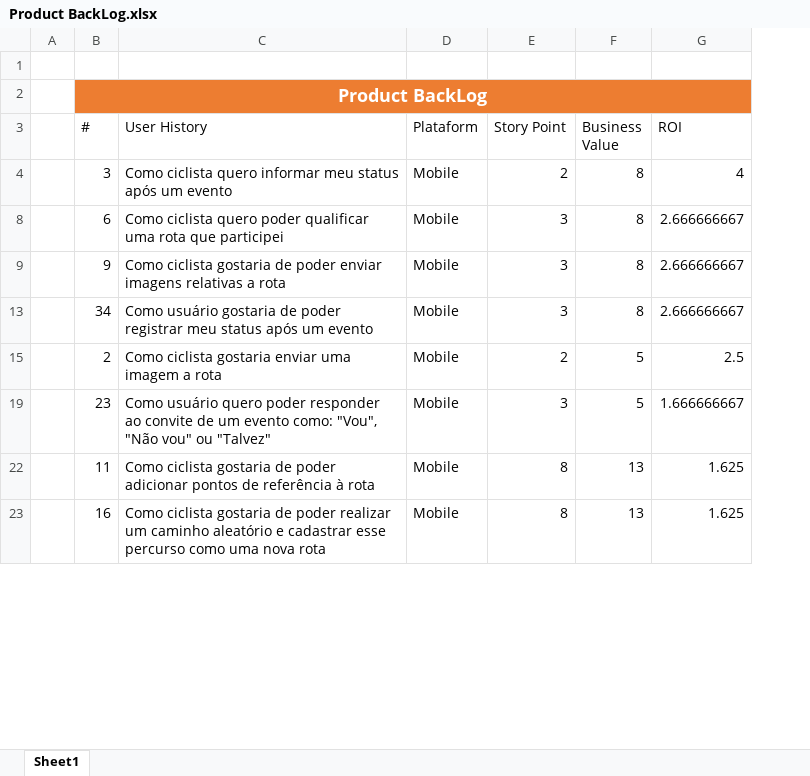
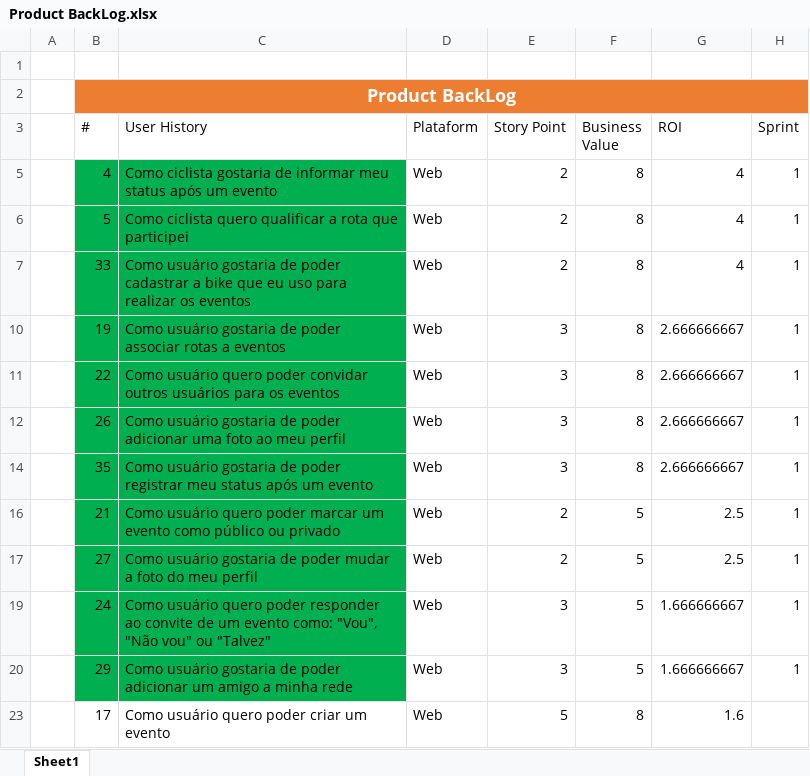
Before and after one commit to marcosisocram/fusioness, an Excel workbook: Trunk/Doc/Product BackLog.xlsx, sheet Sheet1, drawn as a sheet; only a part is shown; values as stored, in another font and other column widths than the file's, no borders; table styles not drawn; removed rows and columns are numbered as before the commit, all else as after; the diff covers the shown part only; the diff names each change by its address in the sheet, - before the commit and + after, or states it on an @@ line.

Commit message:
Atualizacao do BackLog e Modelo de dados

```diff
--- a/Trunk/Doc/Product BackLog.xlsx (sheet Sheet1)
+++ b/Trunk/Doc/Product BackLog.xlsx (sheet Sheet1)
+column H (Sprint), row 5: 1; row 10: 1; rows 12-14: 1 | 1; rows 17-19: 1 | 1
-B5 (#): 3
+B5 (#): 4
-B5:C5 fill: none
+B5:C5 fill: #00B050
-C5 (User History): Como ciclista quero informar meu…
+C5 (User History): Como ciclista gostaria de informar meu…
-D5 (Plataform): Mobile
+D5 (Plataform): Web
+row 6:  | 5 | Como ciclista quero qualificar a rota que participei | Web | 2 | 8 | 4 | 1
+row 7:  | 33 | Como usuário gostaria de poder cadastrar a bike que eu uso para realizar os eventos | Web | 2 | 8 | 4 | 1
-B10 (#): 6
+B10 (#): 19
-B10:C10 fill: none
+B10:C10 fill: #00B050
-C10 (User History): Como ciclista quero poder qualificar uma rota que participei
+C10 (User History): Como usuário gostaria de poder associar rotas a eventos
-D10 (Plataform): Mobile
+D10 (Plataform): Web
+row 11:  | 22 | Como usuário quero poder convidar outros usuários para os eventos | Web | 3 | 8 | 2.666666667 | 1
-B12 (#): 9
+B12 (#): 26
-B12:C12 fill: none
+B12:C12 fill: #00B050
-C12 (User History): Como ciclista gostaria de poder enviar imagens relativas a rota
+C12 (User History): Como usuário gostaria de poder adicionar uma foto ao meu perfil
-D12 (Plataform): Mobile
+D12 (Plataform): Web
-B14 (#): 34
+B14 (#): 35
-B14:C14 fill: none
+B14:C14 fill: #00B050
-D14 (Plataform): Mobile
+D14 (Plataform): Web
+row 16:  | 21 | Como usuário quero poder marcar um evento como público ou privado | Web | 2 | 5 | 2.5 | 1
-B17 (#): 2
+B17 (#): 27
-B17:C17 fill: none
+B17:C17 fill: #00B050
-C17 (User History): Como ciclista gostaria enviar uma imagem a rota
+C17 (User History): Como usuário gostaria de poder mudar a foto do meu perfil
-D17 (Plataform): Mobile
+D17 (Plataform): Web
-B19 (#): 23
+B19 (#): 24
-B19:C19 fill: none
+B19:C19 fill: #00B050
-D19 (Plataform): Mobile
+D19 (Plataform): Web
@@ row 22 hidden:  | 11 | Como ciclista gostaria de poder adicionar pontos de referência à rota | Mobile | 8 | 13 | 1.625 @@
@@ row 23 hidden:  | 16 | Como ciclista gostaria de poder realizar um caminho aleatório e cadastrar esse percurso como uma nova rota | Mobile | 8 | 13 | 1.625 @@
+row 20:  | 29 | Como usuário gostaria de poder adicionar um amigo a minha rede | Web | 3 | 5 | 1.666666667 | 1
@@ row 23 unhidden:  | 17 | Como usuário quero poder criar um evento | Web | 5 | 8 | 1.6 @@
```
Also changed, not shown: 11 hidden or unhidden rows, 14 edited cells and cell formats elsewhere in this sheet, hidden cells, 3 other files.
